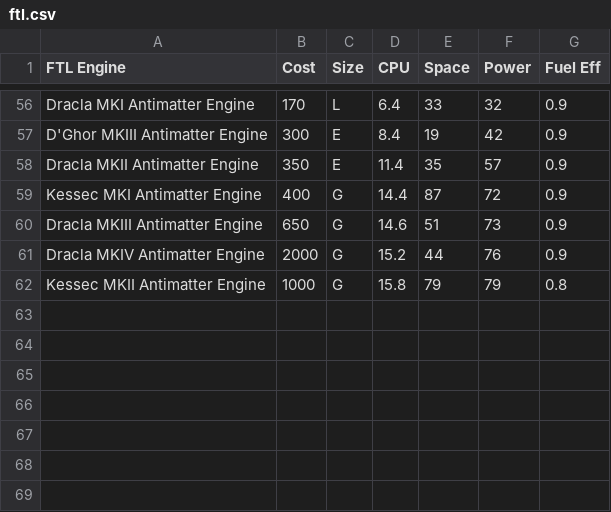
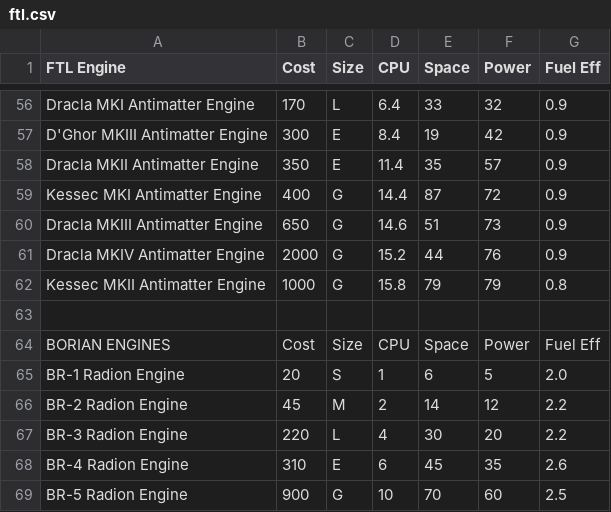
Before and after one commit to herosheets/woin-starships, a CSV file: starship_data/ftl.csv, drawn as a sheet; only a part is shown, gaps mark what is left out.

Commit message:
Update ftl.csv

```diff
--- a/starship_data/ftl.csv
+++ b/starship_data/ftl.csv
@@ -62 +62,8 @@ Dracla MKIV Antimatter Engine,2000,G,15.2,44,76,0.9
 Kessec MKII Antimatter Engine,1000,G,15.8,79,79,0.8
+,,,,,,
+BORIAN ENGINES,Cost,Size,CPU,Space,Power,Fuel Eff
+BR-1 Radion Engine,20,S,1,6,5,2.0
+BR-2 Radion Engine,45,M,2,14,12,2.2
+BR-3 Radion Engine,220,L,4,30,20,2.2
+BR-4 Radion Engine,310,E,6,45,35,2.6
+BR-5 Radion Engine,900,G,10,70,60,2.5
```
